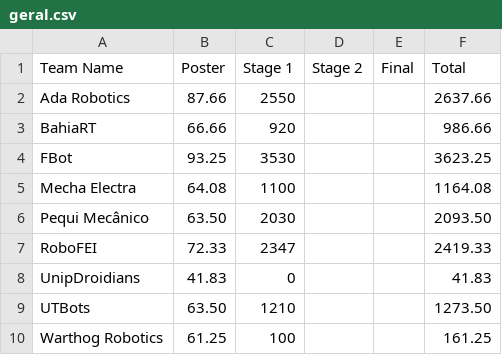
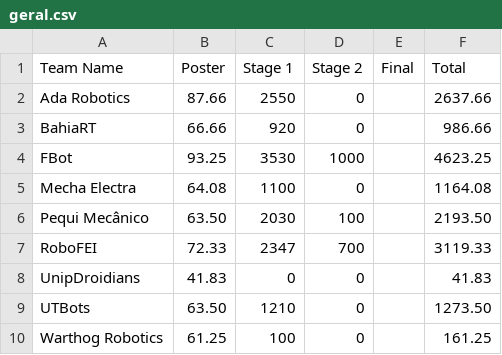
Before and after one commit to RoboCupAtHomeLatinAmerica/2025_Vitoria, a CSV file: csv/score/geral.csv, drawn as a sheet; the diff names each change by its address in the sheet, - before the commit and + after, or states it on an @@ line.

Commit message:
Update scores and add Stage 2 values in geral.csv

```diff
--- a/csv/score/geral.csv
+++ b/csv/score/geral.csv
-D2:D3 (Stage 2): (empty)
+D2:D3 (Stage 2): 0
-D4 (Stage 2): (empty)
+D4 (Stage 2): 1000
-F4 (Total): 3623.25
+F4 (Total): 4623.25
-D5 (Stage 2): (empty)
+D5 (Stage 2): 0
-D6 (Stage 2): (empty)
+D6 (Stage 2): 100
-F6 (Total): 2093.50
+F6 (Total): 2193.50
-D7 (Stage 2): (empty)
+D7 (Stage 2): 700
-F7 (Total): 2419.33
+F7 (Total): 3119.33
-D8:D10 (Stage 2): (empty)
+D8:D10 (Stage 2): 0
```
